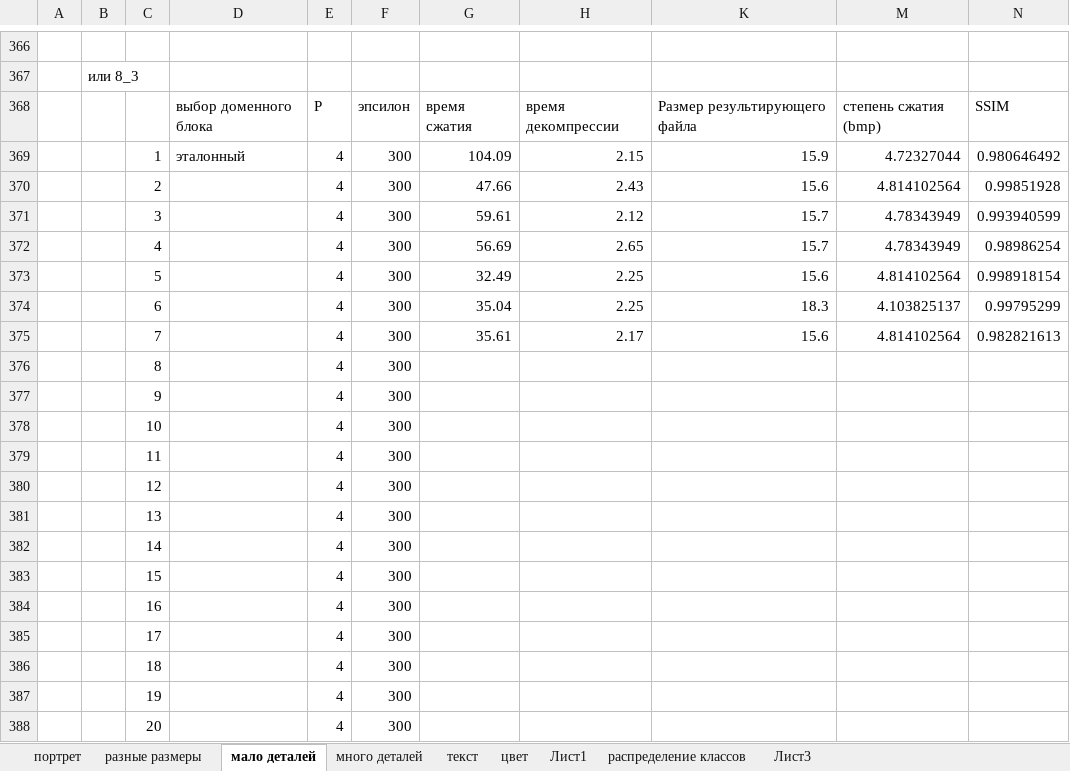
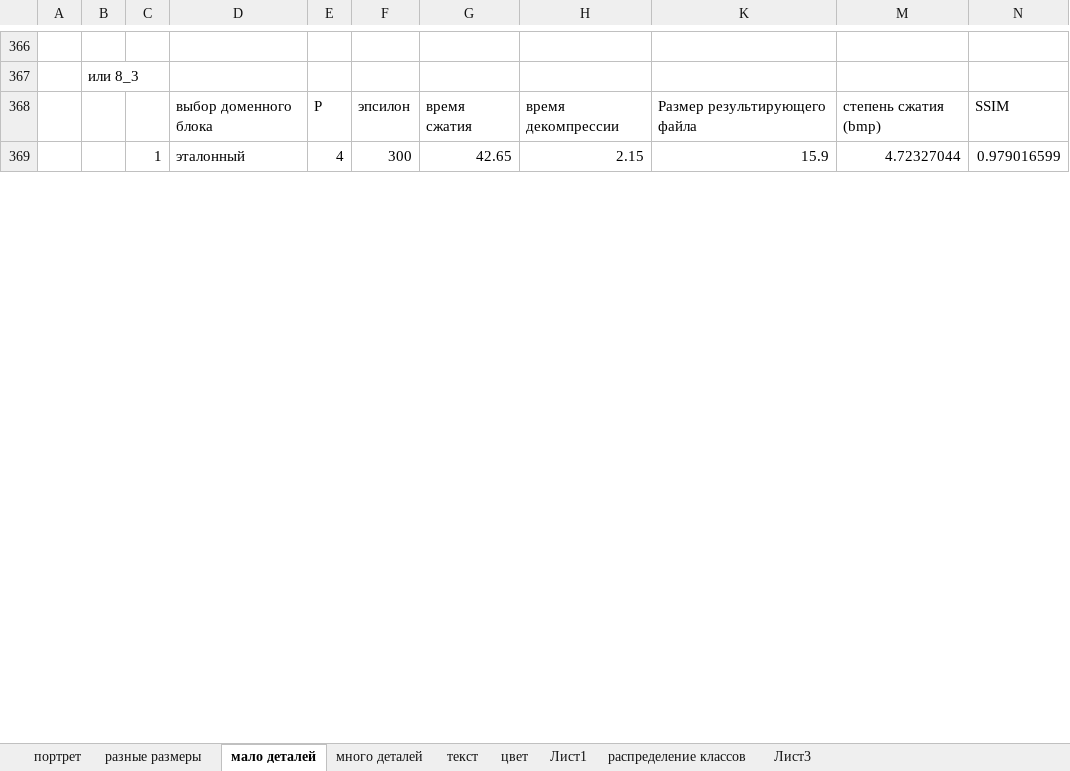
Before and after one commit to ViktoriaWofC/Fractl, an Excel workbook: documents/исследования.xlsx, sheet мало деталей, drawn as a sheet; only a part is shown, gaps mark what is left out; values as stored, in another font and other column widths than the file's, no borders; charts and pictures not drawn; the diff covers the shown part only; the diff names each change by its address in the sheet, - before the commit and + after, or states it on an @@ line.

```diff
--- a/documents/исследования.xlsx (sheet мало деталей)
+++ b/documents/исследования.xlsx (sheet мало деталей)
-G369: 104.09
+G369: 42.65
-N369: 0.980646492
+N369: 0.979016599
-row 370:  |  | 2 |  | 4 | 300 | 47.66 | 2.43 | 15.6 | 4.814102564 | 0.99851928
-row 371:  |  | 3 |  | 4 | 300 | 59.61 | 2.12 | 15.7 | 4.78343949 | 0.993940599
-row 372:  |  | 4 |  | 4 | 300 | 56.69 | 2.65 | 15.7 | 4.78343949 | 0.98986254
@@ row 373 hidden:  |  | 5 |  | 4 | 300 | 32.49 | 2.25 | 15.6 | 4.814102564 | 0.998918154 @@
@@ row 374 hidden:  |  | 6 |  | 4 | 300 | 35.04 | 2.25 | 18.3 | 4.103825137 | 0.99795299 @@
@@ row 375 hidden:  |  | 7 |  | 4 | 300 | 35.61 | 2.17 | 15.6 | 4.814102564 | 0.982821613 @@
@@ row 376 hidden:  |  | 8 |  | 4 | 300 @@
@@ row 377 hidden:  |  | 9 |  | 4 | 300 @@
@@ row 378 hidden:  |  | 10 |  | 4 | 300 @@
@@ row 379 hidden:  |  | 11 |  | 4 | 300 @@
@@ row 380 hidden:  |  | 12 |  | 4 | 300 @@
@@ row 381 hidden:  |  | 13 |  | 4 | 300 @@
@@ row 382 hidden:  |  | 14 |  | 4 | 300 @@
@@ row 383 hidden:  |  | 15 |  | 4 | 300 @@
@@ row 384 hidden:  |  | 16 |  | 4 | 300 @@
@@ row 385 hidden:  |  | 17 |  | 4 | 300 @@
@@ row 386 hidden:  |  | 18 |  | 4 | 300 @@
@@ row 387 hidden:  |  | 19 |  | 4 | 300 @@
@@ row 388 hidden:  |  | 20 |  | 4 | 300 @@
```
Also changed, not shown: 9 hidden or unhidden rows and 2 edited cells elsewhere in this sheet, sheet много деталей, sheet портрет, hidden cells, charts or pictures.
